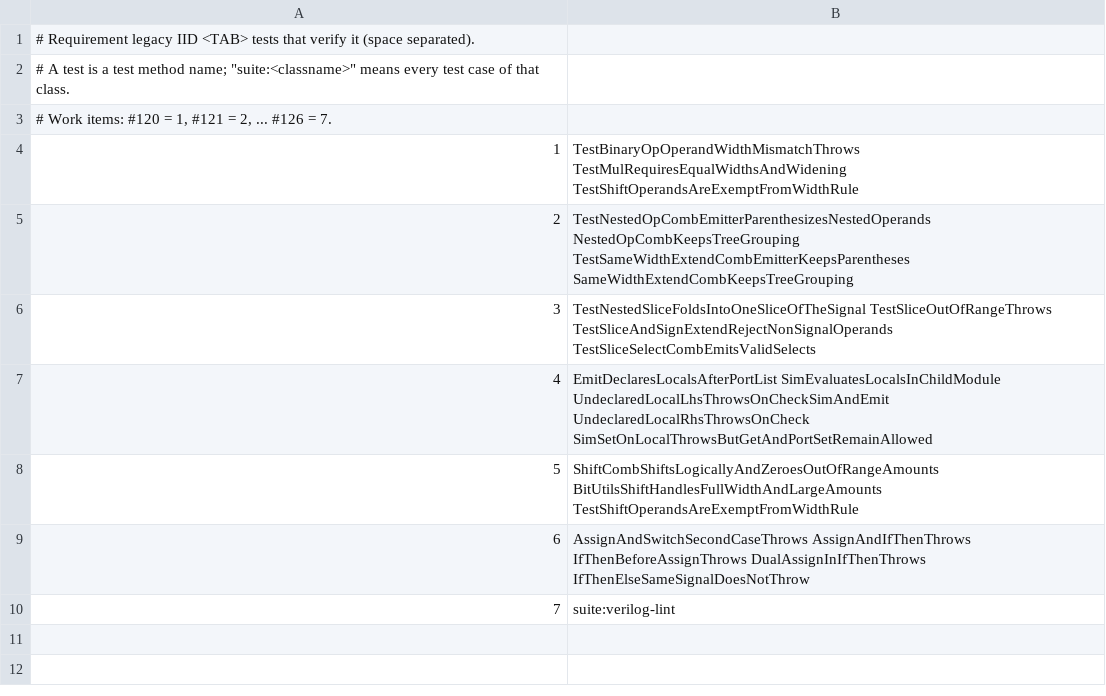
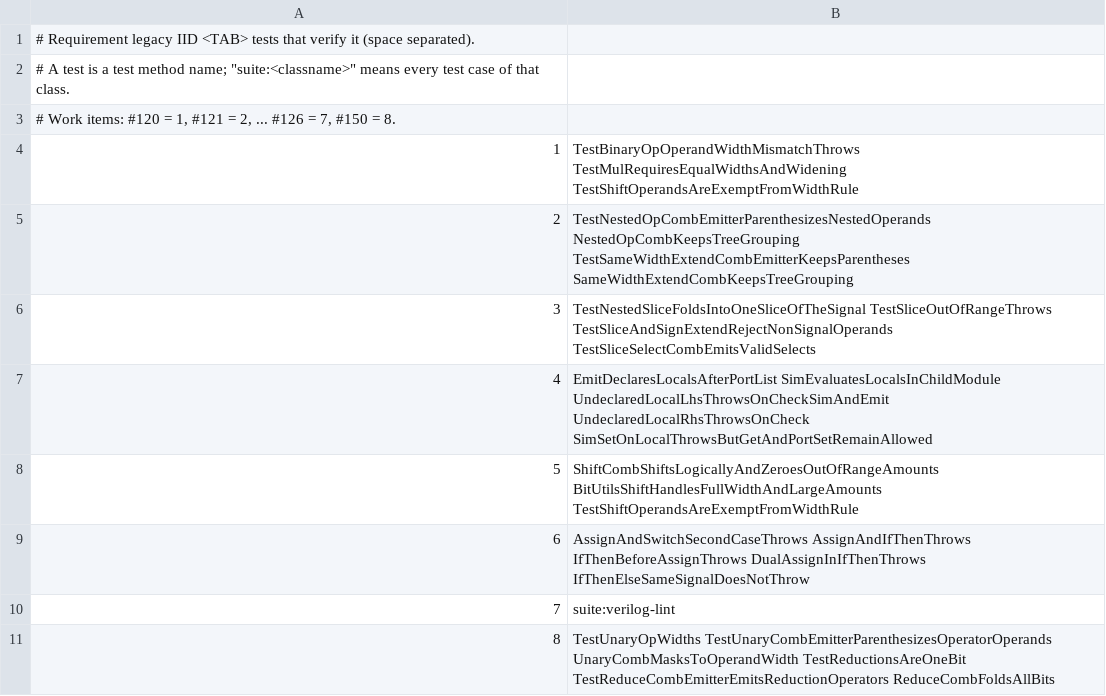
Before and after one commit to yukari6559/CsharpHdl, a TSV file: .gitlab/requirements.tsv, drawn as a sheet; the diff names each change by its address in the sheet, - before the commit and + after, or states it on an @@ line.

```diff
--- a/.gitlab/requirements.tsv
+++ b/.gitlab/requirements.tsv
@@ column A renumbered in row 3 @@
+row 11: 8 | TestUnaryOpWidths TestUnaryCombEmitterParenthesizesOperatorOperands UnaryCombMasksToOperandWidth TestReductionsAreOneBit TestReduceCombEmitterEmitsReductionOperators ReduceCombFoldsAllBits
```
Also changed, not shown: 1 other file.
